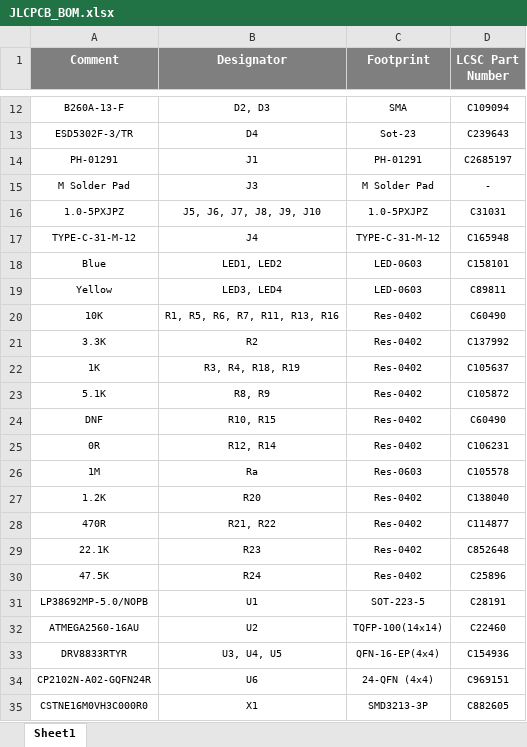
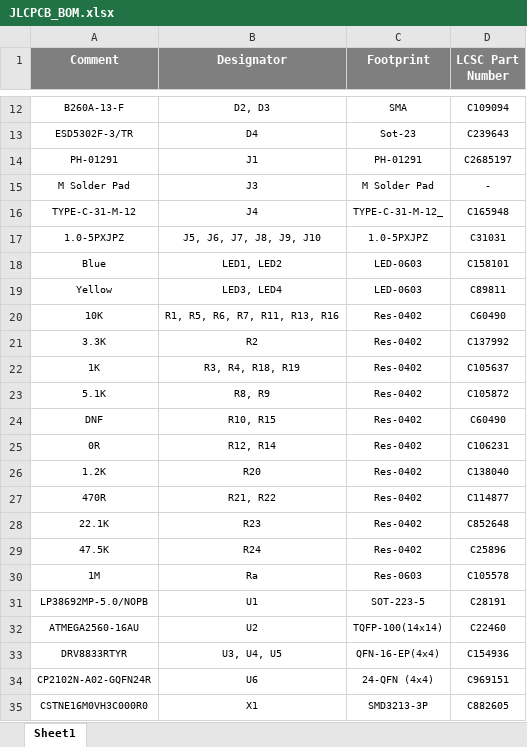
Before and after one commit to eSpark-Backup/manarharake-palmpcb, an Excel workbook: Design_Files/BOM/JLCPCB_BOM.xlsx, sheet Sheet1, drawn as a sheet; only a part is shown, gaps mark what is left out; values as stored, in another font and other column widths than the file's, no borders; removed rows and columns are numbered as before the commit, all else as after; the diff names each change by its address in the sheet, - before the commit and + after, or states it on an @@ line.

```diff
--- a/Design_Files/BOM/JLCPCB_BOM.xlsx (sheet Sheet1)
+++ b/Design_Files/BOM/JLCPCB_BOM.xlsx (sheet Sheet1)
+row 16: TYPE-C-31-M-12 | J4 | TYPE-C-31-M-12_ | C165948
-row 17: TYPE-C-31-M-12 | J4 | TYPE-C-31-M-12 | C165948
@@ row 26 moved to row 30: 1M @@
```
Also changed, not shown: Design_Files/BOM/Client_BOM.xlsx.
